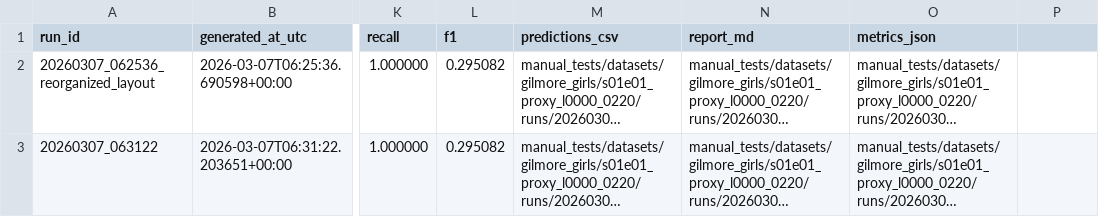
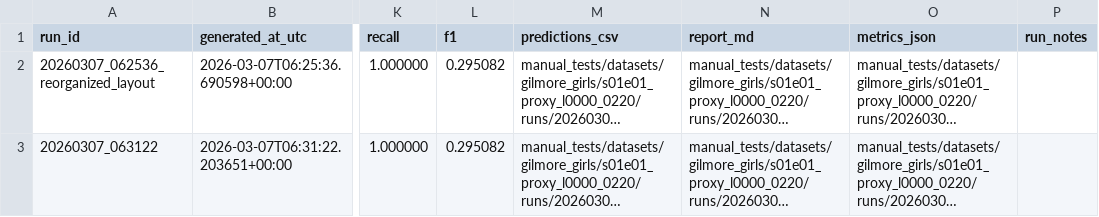
Before and after one commit to celineFar/PhraseLens, a CSV file: manual_tests/datasets/gilmore_girls/s01e01_proxy_l0000_0220/run_history.csv, drawn as a sheet; only a part is shown, gaps mark what is left out; long unchanged cells end in …; the diff names each change by its address in the sheet, - before the commit and + after, or states it on an @@ line.

```diff
--- a/manual_tests/datasets/gilmore_girls/s01e01_proxy_l0000_0220/run_history.csv
+++ b/manual_tests/datasets/gilmore_girls/s01e01_proxy_l0000_0220/run_history.csv
-P1: (empty)
+P1: run_notes
```
Also changed, not shown: manual_tests/datasets/himym/s04e12_benefits_l1055_1259/run_history.csv, 8 other files.
